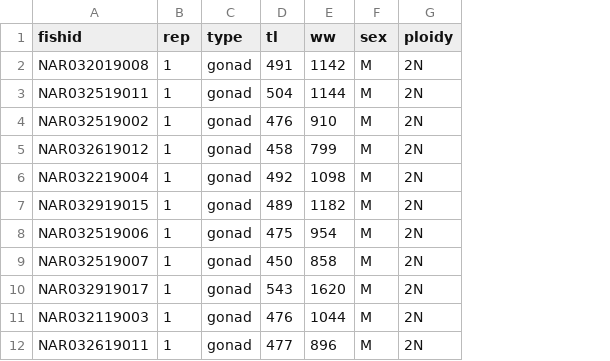
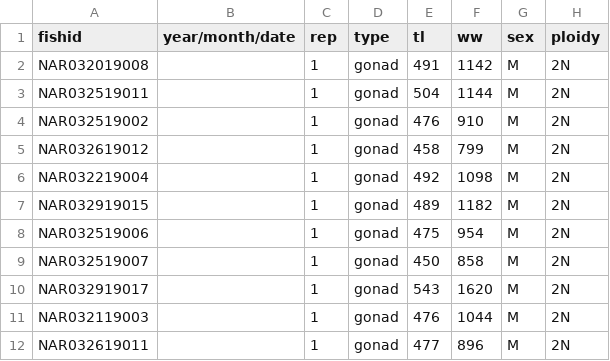
Before and after one commit to collinjfarrell/triploid-walleye-labwork, a CSV file: Data Entry/Calorimetry/Gonads/2019_male_gonads_bombing.csv, drawn as a sheet; only a part is shown; the diff names each change by its address in the sheet, - before the commit and + after, or states it on an @@ line.

Commit message:
Update 2019_male_gonads_bombing.csv

```diff
--- a/Data Entry/Calorimetry/Gonads/2019_male_gonads_bombing.csv
+++ b/Data Entry/Calorimetry/Gonads/2019_male_gonads_bombing.csv
+column B (year/month/date), empty
```
